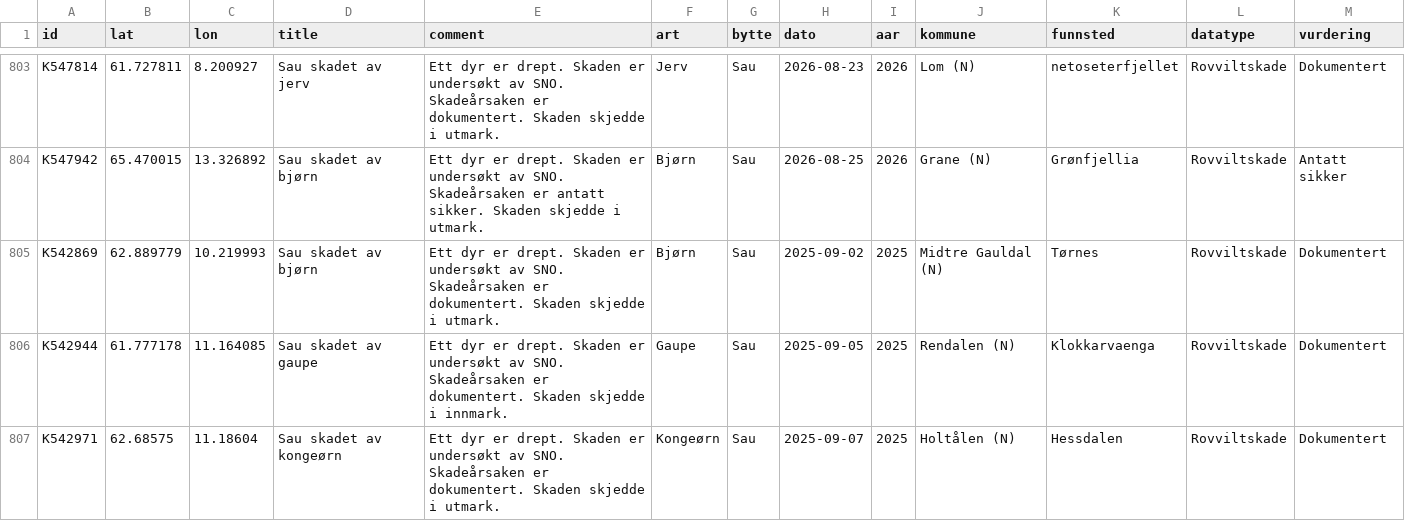
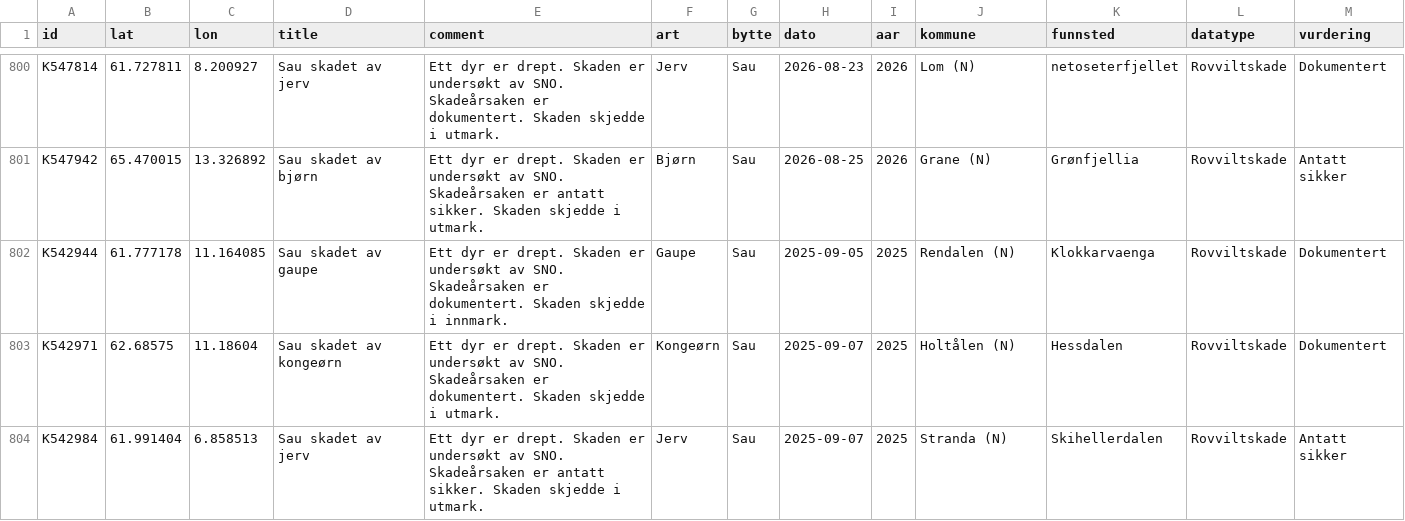
Before and after one commit to bergea1/rovbase-data, a CSV file: rovbase-1y.csv, drawn as a sheet; only a part is shown, gaps mark what is left out; the shorter side is filled out with more unchanged rows; the diff covers the shown part only; the diff names each change by its address in the sheet, - before the commit and + after, or states it on an @@ line.

```diff
--- a/rovbase-1y.csv
+++ b/rovbase-1y.csv
-row 805: K542869 | 62.889779 | 10.219993 | Sau skadet av bjørn | Ett dyr er drept. Skaden er undersøkt av SNO. Skadeårsaken er dokumentert. Skaden skjedde i utmark. | Bjørn | Sau | 2025-09-02 | 2025 | Midtre Gauldal (N) | Tørnes | Rovviltskade | Dokumentert
```
Also changed, not shown: 9 removed rows elsewhere in this file, rovbase-no-1y.csv, 5 other files.
